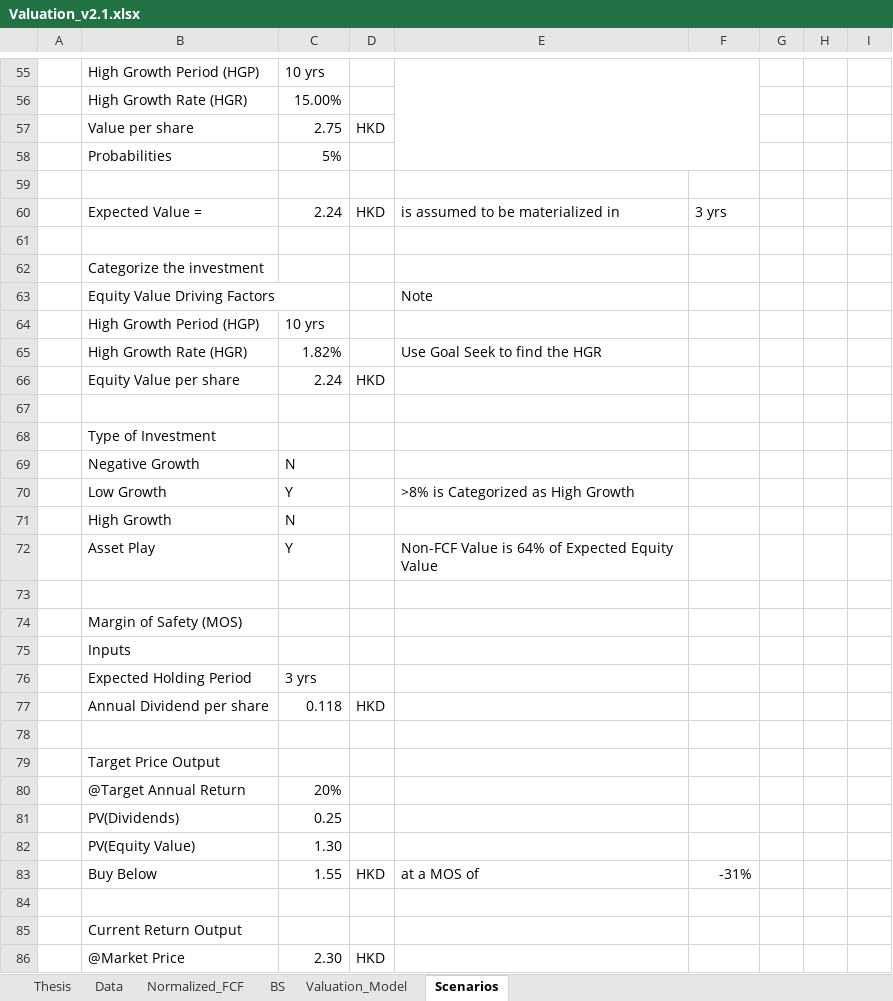
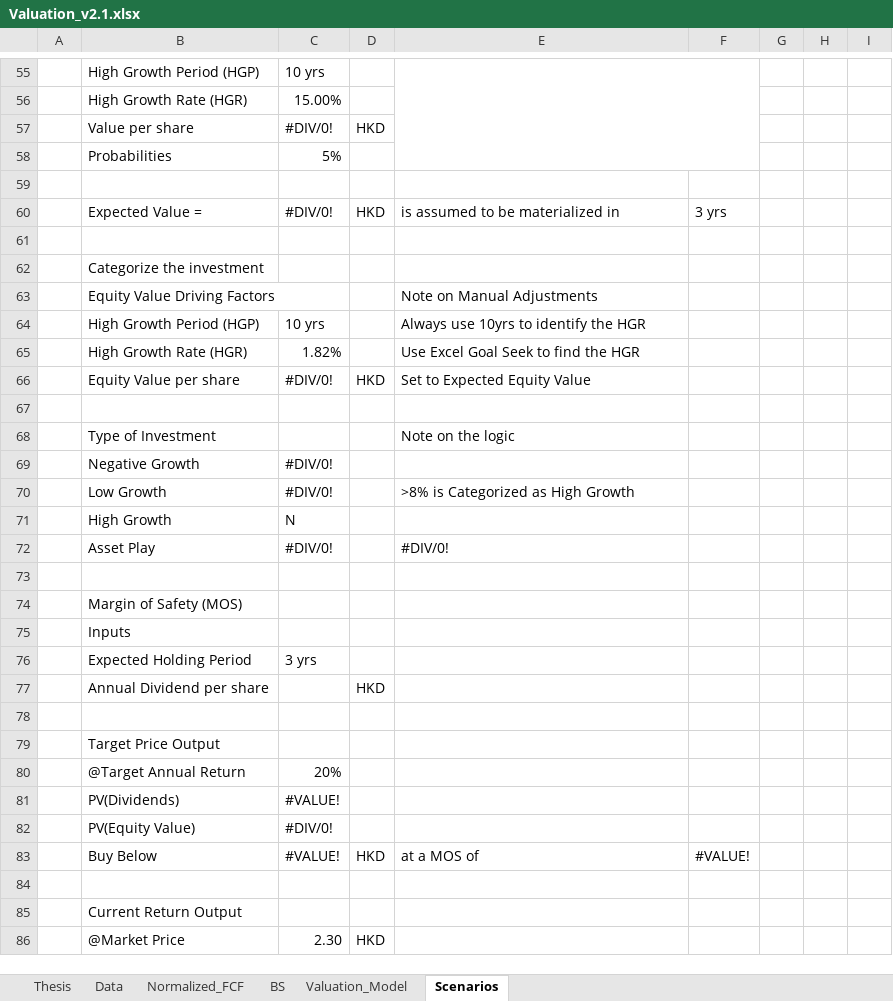
Before and after one commit to JerryChenz/Invest_Proc_1, an Excel workbook: financial_models/templates/Valuation_v2.1.xlsx, sheet Scenarios, drawn as a sheet; only a part is shown, gaps mark what is left out; values as stored, in another font and other column widths than the file's, no cell formats; removed rows and columns are numbered as before the commit, all else as after; the diff covers the shown part only; the diff names each change by its address in the sheet, - before the commit and + after, or states it on an @@ line.

```diff
--- a/financial_models/templates/Valuation_v2.1.xlsx (sheet Scenarios)
+++ b/financial_models/templates/Valuation_v2.1.xlsx (sheet Scenarios)
-C57: 2.75
+C57: #DIV/0!
-C60: 2.24
+C60: #DIV/0!
-E63: Note
+E63: Note on Manual Adjustments
-E64: (empty)
+E64: Always use 10yrs to identify the HGR
-E65: Use Goal Seek to find the HGR
+E65: Use Excel Goal Seek to find the HGR
-C66: 2.24
+C66: #DIV/0!
-E66: (empty)
+E66: Set to Expected Equity Value
-E68: (empty)
+E68: Note on the logic
-C69: N
+C69: #DIV/0!
-C70: Y
+C70: #DIV/0!
-row 72:  | Asset Play | Y |  | Non-FCF Value is 64% of Expected Equity Value
+row 72:  | Asset Play | #DIV/0! |  | #DIV/0!
-C77: 0.118
+C77: (empty)
-C81: 0.25
+C81: #VALUE!
-C82: 1.30
+C82: #DIV/0!
-C83: 1.55
+C83: #VALUE!
-F83: -31%
+F83: #VALUE!
```
Also changed, not shown: 16 edited cells elsewhere in this sheet, sheet Normalized_FCF, sheet Data, sheet Valuation_Model, sheet Thesis, sheet BS, cell formats, formulas that keep their value, financial_models/Stock_Monitor.xlsx, financial_models/opportunities/6601.HK_Valuation.xlsx, 19 other files.
